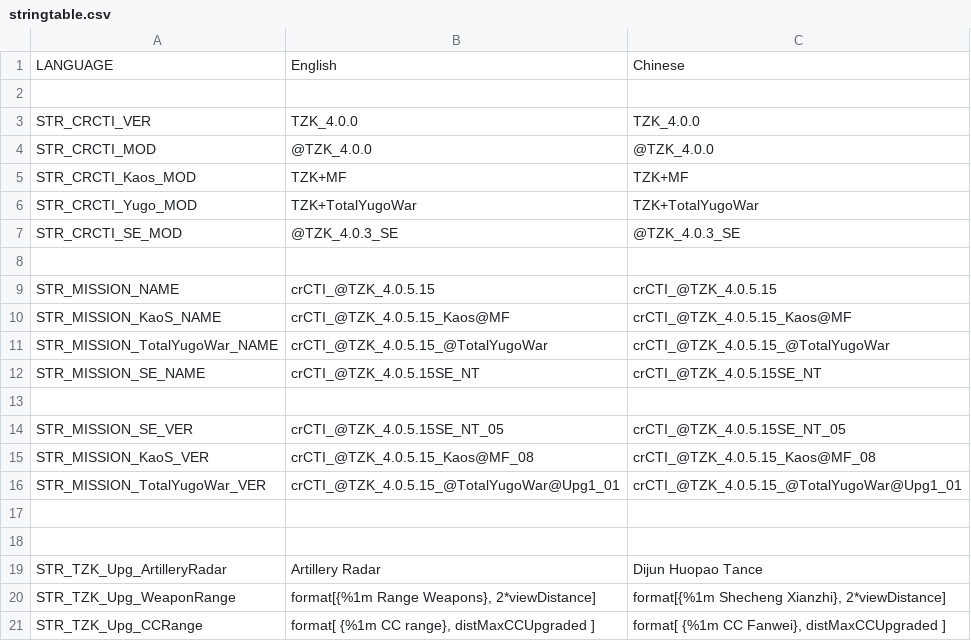
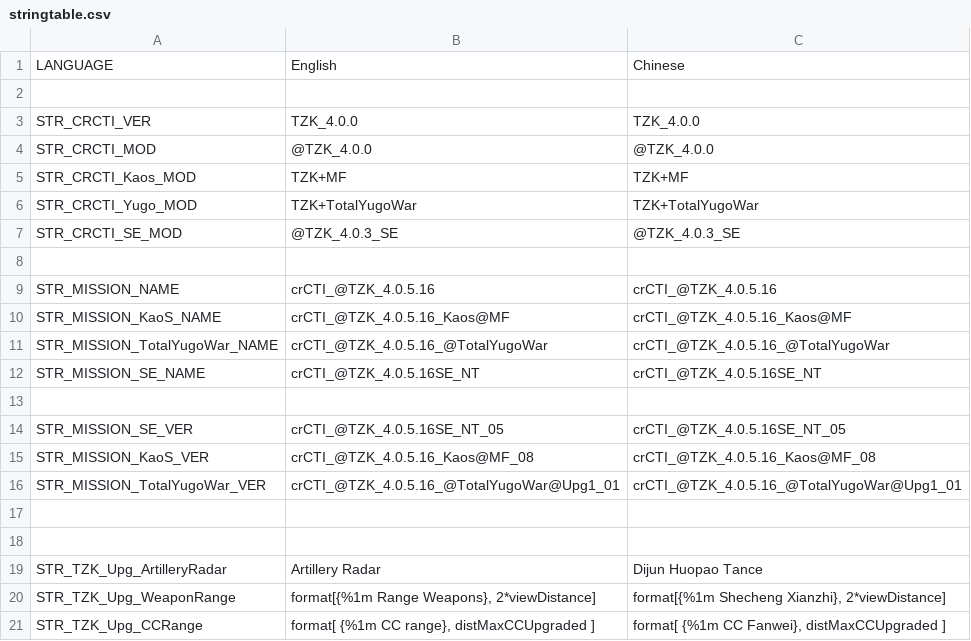
Before and after one commit to TZKdeveloperIF/Project-TZK-Since2.12, a CSV file: MPMissions/General Scripts in Mission/stringtable.csv, drawn as a sheet; only a part is shown.

Commit message:
[4.0.5.16](feat) Adjust script name for extension.

```diff
--- a/MPMissions/General Scripts in Mission/stringtable.csv
+++ b/MPMissions/General Scripts in Mission/stringtable.csv
@@ -8,10 +8,10 @@ STR_CRCTI_SE_MOD,  "@TZK_4.0.3_SE", @TZK_4.0.3_SE
 ,
-STR_MISSION_NAME,  "crCTI_@TZK_4.0.5.15", crCTI_@TZK_4.0.5.15
-STR_MISSION_KaoS_NAME, "crCTI_@TZK_4.0.5.15_Kaos@MF", "crCTI_@TZK_4.0.5.15_Kaos@MF"
-STR_MISSION_TotalYugoWar_NAME, "crCTI_@TZK_4.0.5.15_@TotalYugoWar", "crCTI_@TZK_4.0.5.15_@TotalYugoWar"
-STR_MISSION_SE_NAME, "crCTI_@TZK_4.0.5.15SE_NT", "crCTI_@TZK_4.0.5.15SE_NT"
+STR_MISSION_NAME,  "crCTI_@TZK_4.0.5.16", crCTI_@TZK_4.0.5.16
+STR_MISSION_KaoS_NAME, "crCTI_@TZK_4.0.5.16_Kaos@MF", "crCTI_@TZK_4.0.5.16_Kaos@MF"
+STR_MISSION_TotalYugoWar_NAME, "crCTI_@TZK_4.0.5.16_@TotalYugoWar", "crCTI_@TZK_4.0.5.16_@TotalYugoWar"
+STR_MISSION_SE_NAME, "crCTI_@TZK_4.0.5.16SE_NT", "crCTI_@TZK_4.0.5.16SE_NT"
 
-STR_MISSION_SE_VER, "crCTI_@TZK_4.0.5.15SE_NT_05", "crCTI_@TZK_4.0.5.15SE_NT_05"
-STR_MISSION_KaoS_VER, "crCTI_@TZK_4.0.5.15_Kaos@MF_08", "crCTI_@TZK_4.0.5.15_Kaos@MF_08"
-STR_MISSION_TotalYugoWar_VER, "crCTI_@TZK_4.0.5.15_@TotalYugoWar@Upg1_01", "crCTI_@TZK_4.0.5.15_@TotalYugoWar@Upg1_01"
+STR_MISSION_SE_VER, "crCTI_@TZK_4.0.5.16SE_NT_05", "crCTI_@TZK_4.0.5.16SE_NT_05"
+STR_MISSION_KaoS_VER, "crCTI_@TZK_4.0.5.16_Kaos@MF_08", "crCTI_@TZK_4.0.5.16_Kaos@MF_08"
+STR_MISSION_TotalYugoWar_VER, "crCTI_@TZK_4.0.5.16_@TotalYugoWar@Upg1_01", "crCTI_@TZK_4.0.5.16_@TotalYugoWar@Upg1_01"
 
```
Also changed, not shown: 9 other files.
